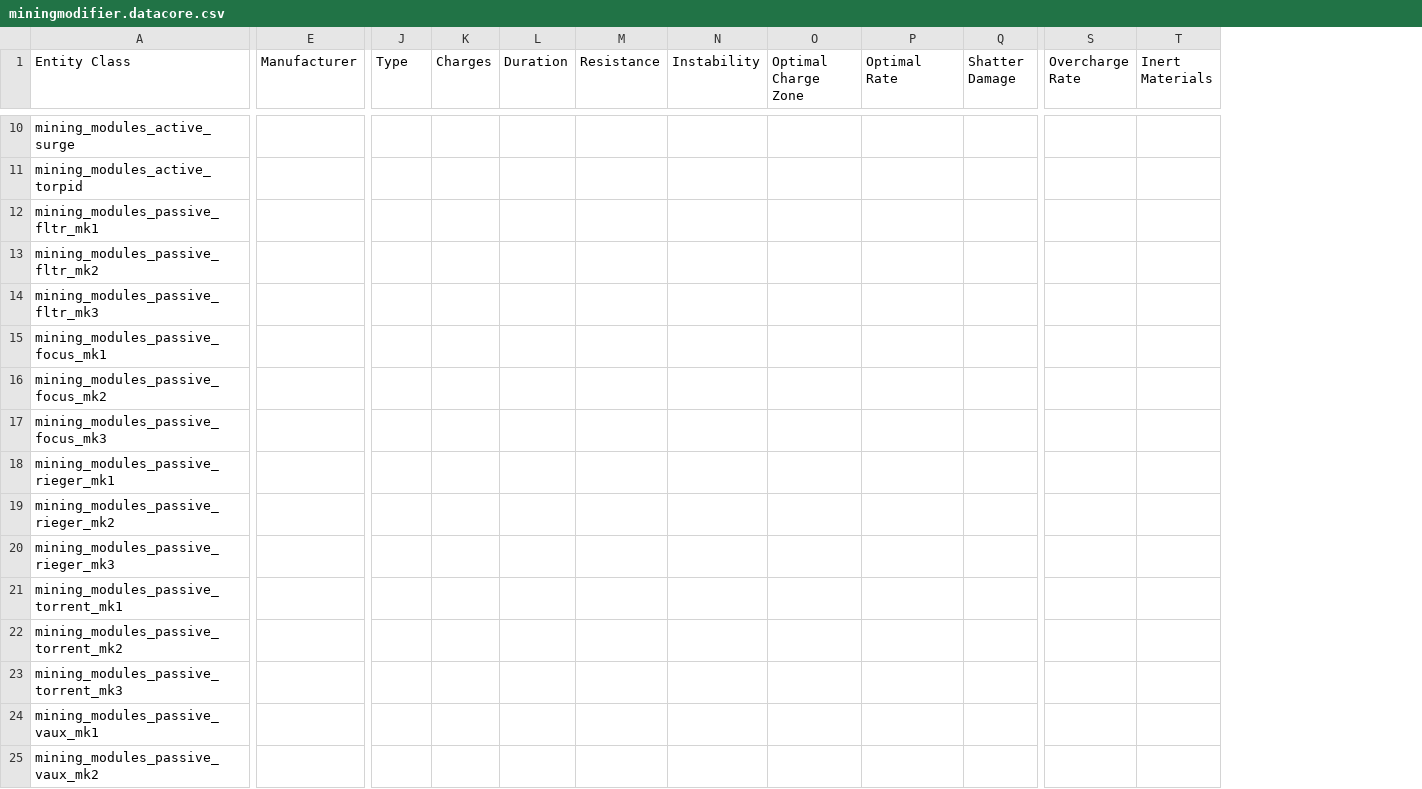
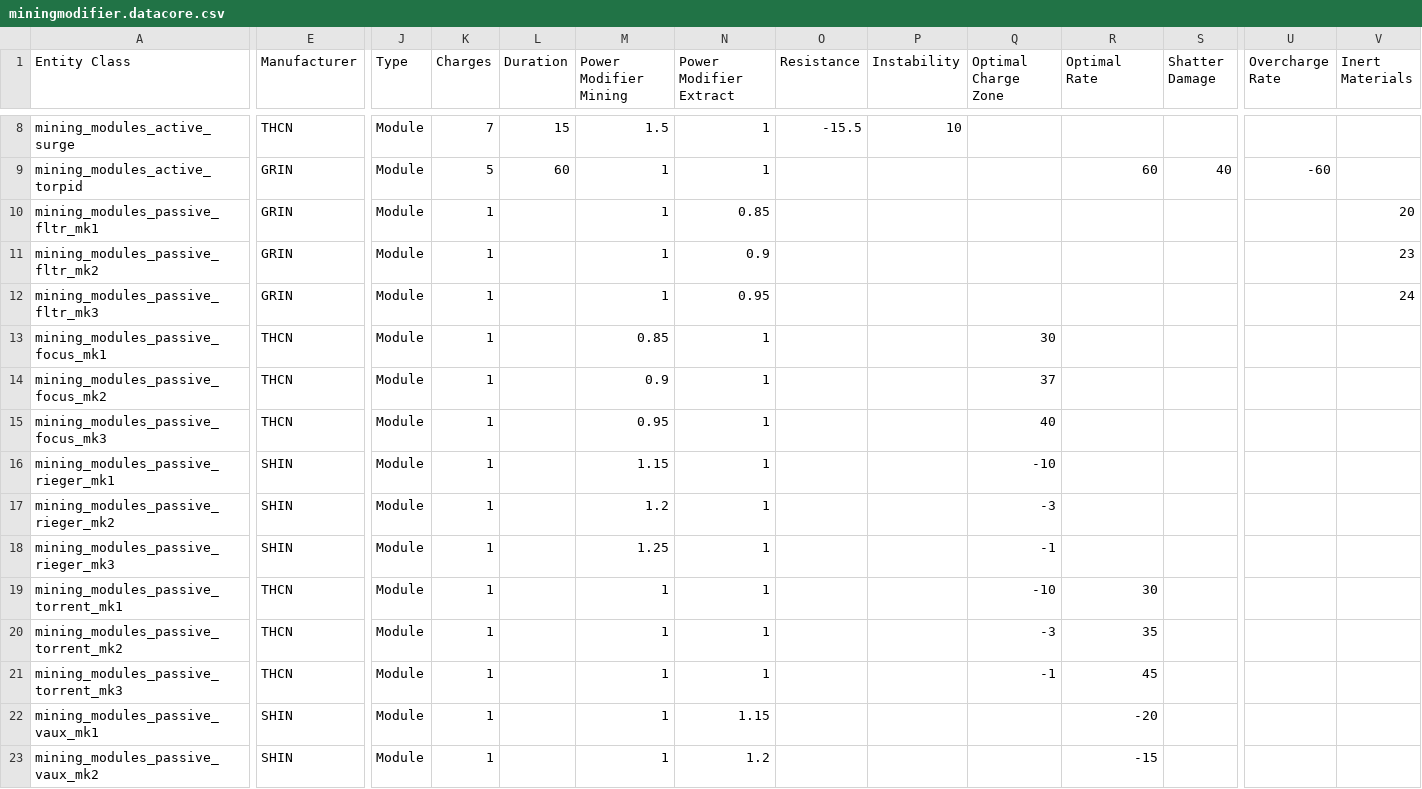
Before and after one commit to Amoenus/sc-item-stat-updater, a CSV file: csv/datacore/4.8.0.11875683-live/miningmodifier.datacore.csv, drawn as a sheet; only a part is shown, gaps mark what is left out; addresses are those after the commit; the diff covers the shown part only; the diff names each change by its address in the sheet, - before the commit and + after, or states it on an @@ line.

Commit message:
Migrate modifier stats to DataCore

```diff
--- a/csv/datacore/4.8.0.11875683-live/miningmodifier.datacore.csv
+++ b/csv/datacore/4.8.0.11875683-live/miningmodifier.datacore.csv
+column M (Power Modifier Mining), rows 8-23: 1.5 | 1 | 1 | 1 | 1 | 0.85 | 0.9 | 0.95 | 1.15 | 1.2 | 1.25 | 1 | 1 | 1 | 1 | 1
+column N (Power Modifier Extract), rows 8-23: 1 | 1 | 0.85 | 0.9 | 0.95 | 1 | 1 | 1 | 1 | 1 | 1 | 1 | 1 | 1 | 1.15 | 1.2
-E8 (Manufacturer): (empty)
+E8 (Manufacturer): THCN
-J8:J23 (Type): (empty)
+J8:J23 (Type): Module
-K8 (Charges): (empty)
+K8 (Charges): 7
-L8 (Duration): (empty)
+L8 (Duration): 15
-O8 (Resistance): (empty)
+O8 (Resistance): -15.5
-P8 (Instability): (empty)
+P8 (Instability): 10
-E9:E12 (Manufacturer): (empty)
+E9:E12 (Manufacturer): GRIN
-K9 (Charges): (empty)
+K9 (Charges): 5
-L9 (Duration): (empty)
+L9 (Duration): 60
-R9 (Optimal Rate): (empty)
+R9 (Optimal Rate): 60
-S9 (Shatter Damage): (empty)
+S9 (Shatter Damage): 40
-U9 (Overcharge Rate): (empty)
+U9 (Overcharge Rate): -60
-K10:K23 (Charges): (empty)
+K10:K23 (Charges): 1
-V10 (Inert Materials): (empty)
+V10 (Inert Materials): 20
-V11 (Inert Materials): (empty)
+V11 (Inert Materials): 23
-V12 (Inert Materials): (empty)
+V12 (Inert Materials): 24
-E13:E15 (Manufacturer): (empty)
+E13:E15 (Manufacturer): THCN
-Q13 (Optimal Charge Zone): (empty)
+Q13 (Optimal Charge Zone): 30
-Q14 (Optimal Charge Zone): (empty)
+Q14 (Optimal Charge Zone): 37
-Q15 (Optimal Charge Zone): (empty)
+Q15 (Optimal Charge Zone): 40
-E16:E18 (Manufacturer): (empty)
+E16:E18 (Manufacturer): SHIN
-Q16 (Optimal Charge Zone): (empty)
+Q16 (Optimal Charge Zone): -10
-Q17 (Optimal Charge Zone): (empty)
+Q17 (Optimal Charge Zone): -3
-Q18 (Optimal Charge Zone): (empty)
+Q18 (Optimal Charge Zone): -1
-E19:E21 (Manufacturer): (empty)
+E19:E21 (Manufacturer): THCN
-Q19 (Optimal Charge Zone): (empty)
+Q19 (Optimal Charge Zone): -10
-R19 (Optimal Rate): (empty)
+R19 (Optimal Rate): 30
-Q20 (Optimal Charge Zone): (empty)
+Q20 (Optimal Charge Zone): -3
-R20 (Optimal Rate): (empty)
+R20 (Optimal Rate): 35
-Q21 (Optimal Charge Zone): (empty)
+Q21 (Optimal Charge Zone): -1
-R21 (Optimal Rate): (empty)
+R21 (Optimal Rate): 45
-E22:E23 (Manufacturer): (empty)
+E22:E23 (Manufacturer): SHIN
-R22 (Optimal Rate): (empty)
+R22 (Optimal Rate): -20
-R23 (Optimal Rate): (empty)
+R23 (Optimal Rate): -15
```
Also changed, not shown: 3 removed rows and 62 edited cells elsewhere in this file, csv/datacore/4.8.0.11875683-live/salvagemodifier.datacore.csv, 3 other files.
